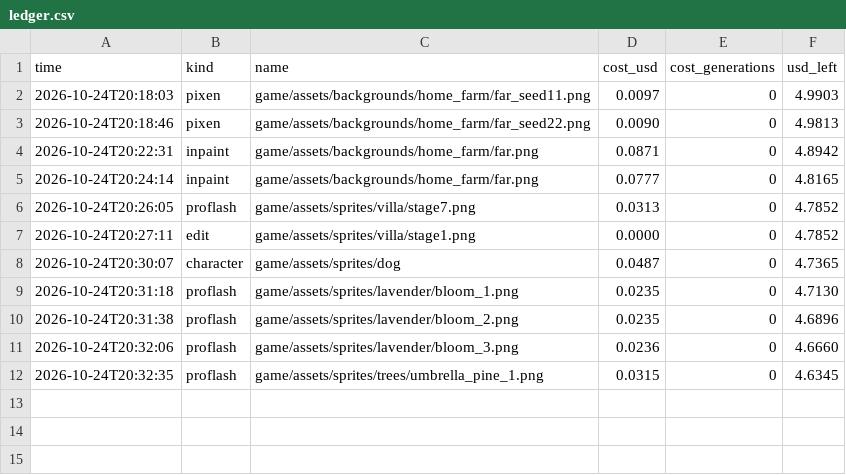
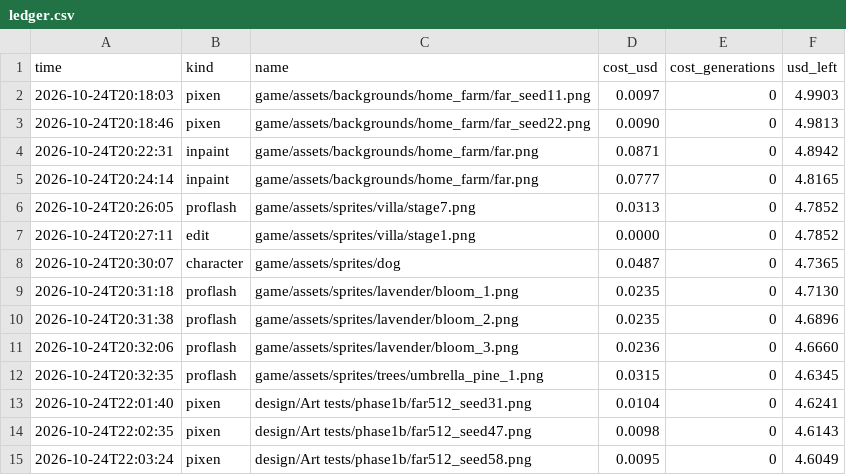
Before and after one commit to Evan260/farmus-maximus, a CSV file: tools/art/ledger.csv, drawn as a sheet; the diff names each change by its address in the sheet, - before the commit and + after, or states it on an @@ line.

```diff
--- a/tools/art/ledger.csv
+++ b/tools/art/ledger.csv
+row 13: 2026-10-24T22:01:40 | pixen | design/Art tests/phase1b/far512_seed31.png | 0.0104 | 0 | 4.6241
+row 14: 2026-10-24T22:02:35 | pixen | design/Art tests/phase1b/far512_seed47.png | 0.0098 | 0 | 4.6143
+row 15: 2026-10-24T22:03:24 | pixen | design/Art tests/phase1b/far512_seed58.png | 0.0095 | 0 | 4.6049
```
Also changed, not shown: 18 other files.
